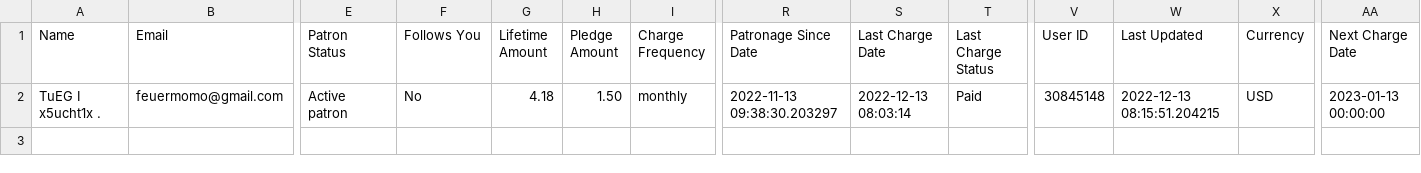
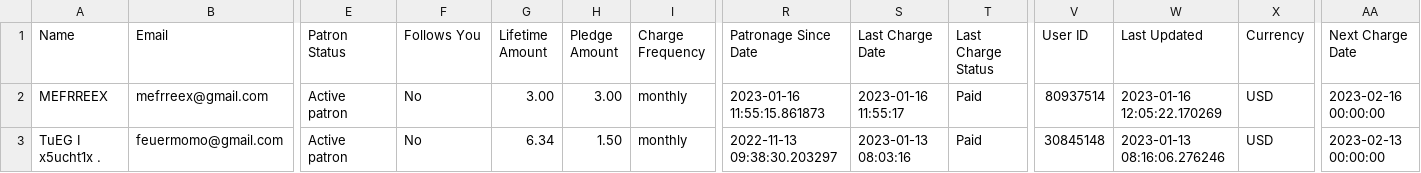
Before and after one commit to PowerNukkitX/PNX-WebAPP, a CSV file: Index/src/main/web/data/Members.csv, drawn as a sheet; only a part is shown, gaps mark what is left out; addresses are those after the commit; rows hold the shown columns only; the diff names each change by its address in the sheet, - before the commit and + after, or states it on an @@ line.

```diff
--- a/Index/src/main/web/data/Members.csv
+++ b/Index/src/main/web/data/Members.csv
+row 2: MEFRREEX | mefrreex@gmail.com | Active patron | No | 3.00 | 3.00 | monthly | 2023-01-16 11:55:15.861873 | 2023-01-16 11:55:17 | Paid | 80937514 | 2023-01-16 12:05:22.170269 | USD | 2023-02-16 00:00:00
-G3 (Lifetime Amount): 4.18
+G3 (Lifetime Amount): 6.34
-S3 (Last Charge Date): 2022-12-13 08:03:14
+S3 (Last Charge Date): 2023-01-13 08:03:16
-W3 (Last Updated): 2022-12-13 08:15:51.204215
+W3 (Last Updated): 2023-01-13 08:16:06.276246
-AA3 (Next Charge Date): 2023-01-13 00:00:00
+AA3 (Next Charge Date): 2023-02-13 00:00:00
```
Also changed, not shown: 1 other file.
